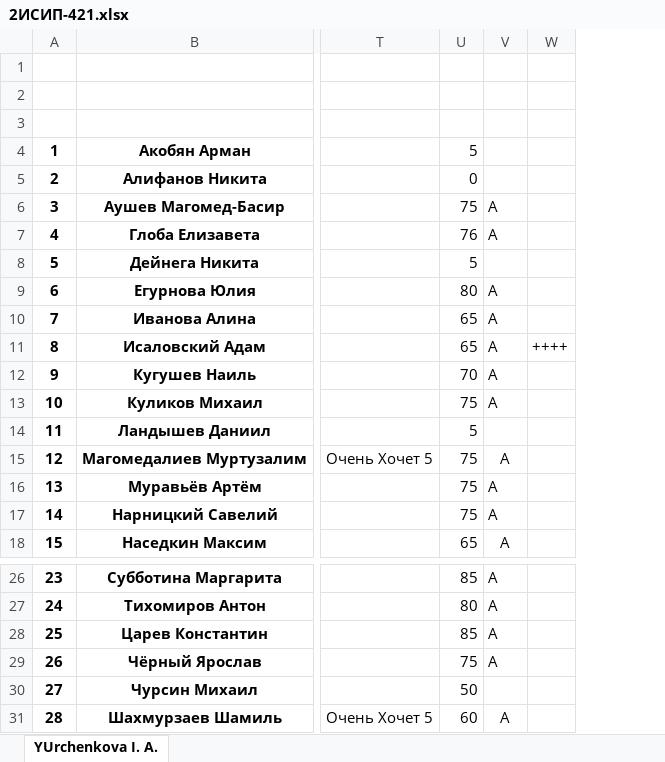
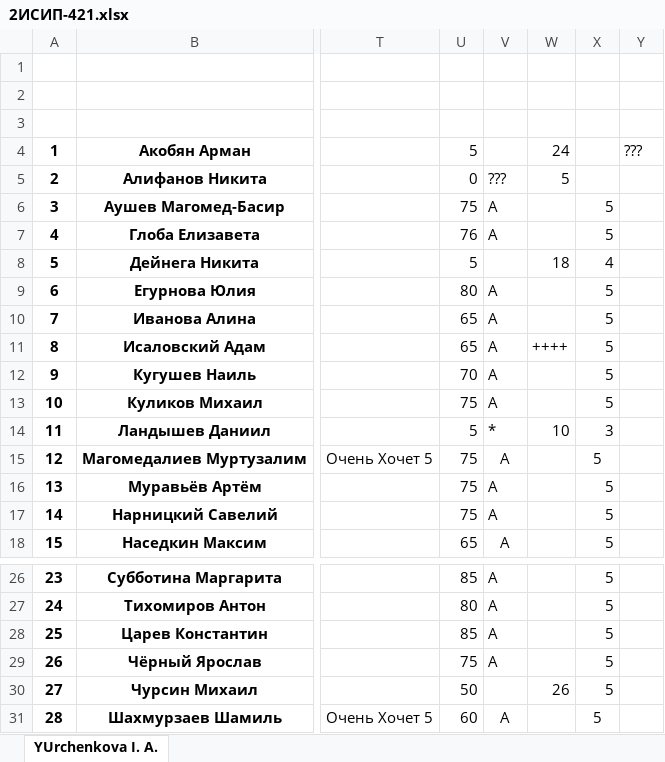
Before and after one commit to IvanSibirevV2/KipFin_Lab_2023_v0_Git0, an Excel workbook: 2ИСИП-421/2ИСИП-421.xlsx, sheet YUrchenkova I. A., drawn as a sheet; only a part is shown, gaps mark what is left out; values as stored, in another font and other column widths than the file's, no borders; conditional formats not drawn; the diff names each change by its address in the sheet, - before the commit and + after, or states it on an @@ line.

```diff
--- a/2ИСИП-421/2ИСИП-421.xlsx (sheet YUrchenkova I. A.)
+++ b/2ИСИП-421/2ИСИП-421.xlsx (sheet YUrchenkova I. A.)
+column X, rows 6-18: 5 | 5 | 4 | 5 | 5 | 5 | 5 | 5 | 3 | 5 | 5 | 5 | 5; rows 26-31: all 5
+column Y, row 4: ???
-W4: (empty)
+W4: 24
-V5: (empty)
+V5: ???
-W5: (empty)
+W5: 5
-W8: (empty)
+W8: 18
-V14: (empty)
+V14: *
-W14: (empty)
+W14: 10
-W30: (empty)
+W30: 26
```
Also changed, not shown: 2ИСИП-221/2ИСИП-221_Сети.xlsx.
